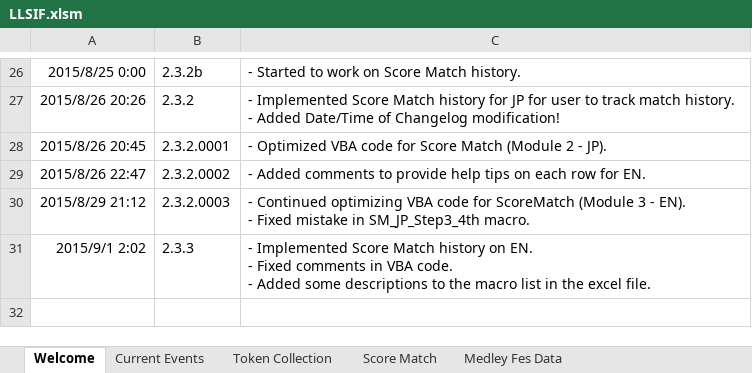
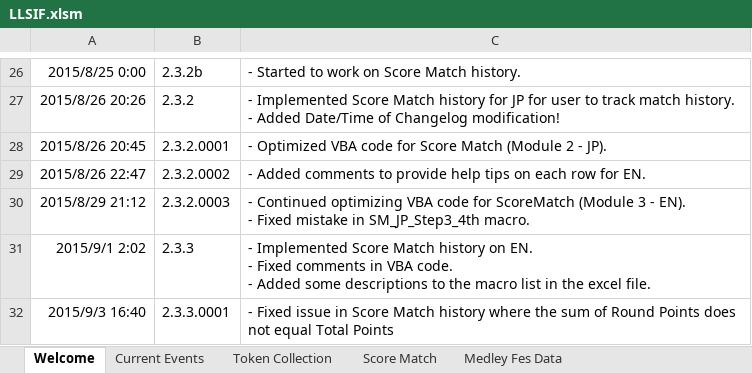
Before and after one commit to Injabie3/LLSIF-Excel, an Excel workbook: LLSIF.xlsm, sheet Welcome, drawn as a sheet; only a part is shown, gaps mark what is left out; values as stored, in another font and other column widths than the file's, no borders; charts and pictures not drawn; the diff names each change by its address in the sheet, - before the commit and + after, or states it on an @@ line.

Commit message:
v2.3.3.0001
- Now using *.bas files to store VBA code
- Fixed issue in Score Match history where the sum of Round Points does
not equal Total Points

```diff
--- a/LLSIF.xlsm (sheet Welcome)
+++ b/LLSIF.xlsm (sheet Welcome)
+row 32: 2015/9/3 16:40 | 2.3.3.0001 | - Fixed issue in Score Match history where the sum of Round Points does not equal Total Points
```
Also changed, not shown: sheet Current Events, 3 other files.
